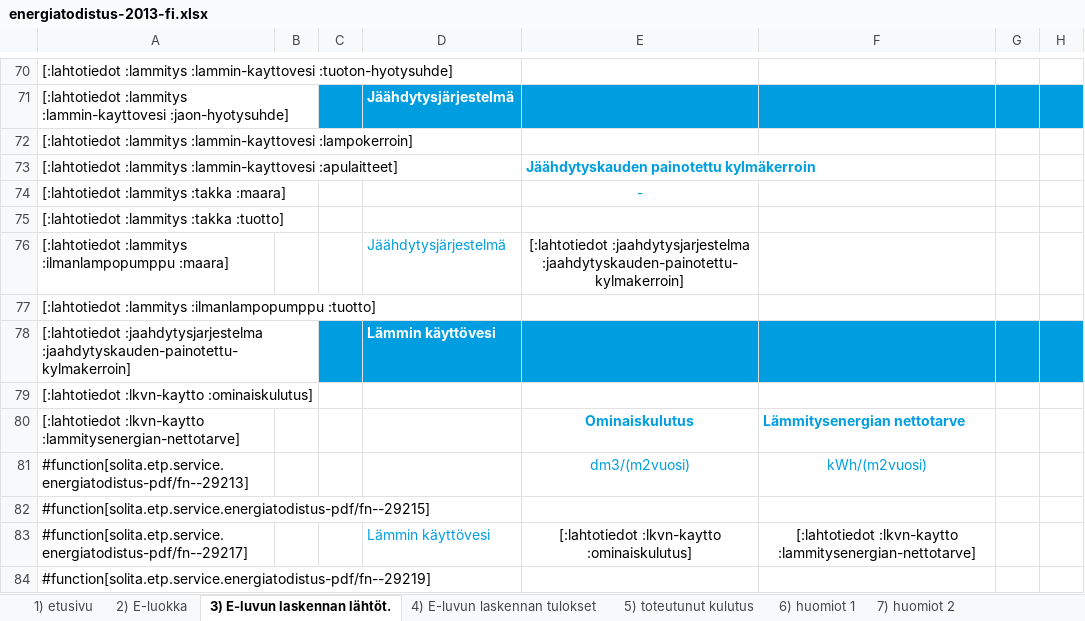
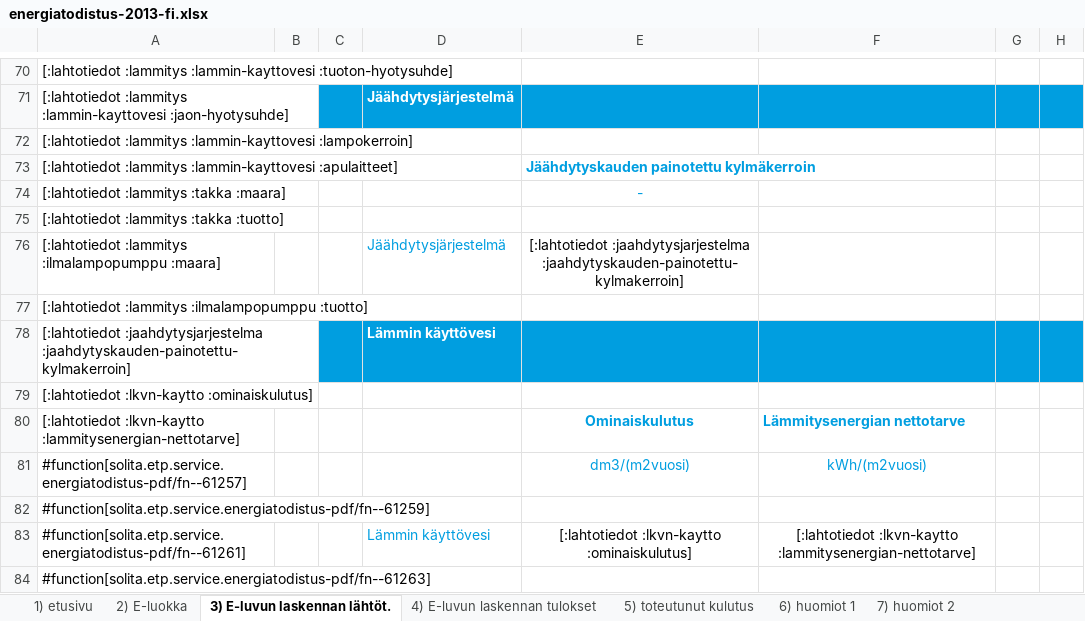
Before and after one commit to solita/etp-core, an Excel workbook: etp-backend/src/main/resources/energiatodistus-2013-fi.xlsx, sheet 3) E-luvun laskennan lähtöt., drawn as a sheet; only a part is shown, gaps mark what is left out; values as stored, in another font and other column widths than the file's, no borders; conditional formats not drawn; the diff covers the shown part only; the diff names each change by its address in the sheet, - before the commit and + after, or states it on an @@ line.

```diff
--- a/etp-backend/src/main/resources/energiatodistus-2013-fi.xlsx (sheet 3) E-luvun laskennan lähtöt.)
+++ b/etp-backend/src/main/resources/energiatodistus-2013-fi.xlsx (sheet 3) E-luvun laskennan lähtöt.)
-A76: [:lahtotiedot :lammitys :ilmanlampopumppu :maara]
+A76: [:lahtotiedot :lammitys :ilmalampopumppu :maara]
-A77: [:lahtotiedot :lammitys :ilmanlampopumppu :tuotto]
+A77: [:lahtotiedot :lammitys :ilmalampopumppu :tuotto]
-A81: #function[solita.etp.service.energiatodistus-pdf/fn--29213]
+A81: #function[solita.etp.service.energiatodistus-pdf/fn--61257]
-A82: #function[solita.etp.service.energiatodistus-pdf/fn--29215]
+A82: #function[solita.etp.service.energiatodistus-pdf/fn--61259]
-A83: #function[solita.etp.service.energiatodistus-pdf/fn--29217]
+A83: #function[solita.etp.service.energiatodistus-pdf/fn--61261]
-A84: #function[solita.etp.service.energiatodistus-pdf/fn--29219]
+A84: #function[solita.etp.service.energiatodistus-pdf/fn--61263]
```
Also changed, not shown: 29 edited cells elsewhere in this sheet, sheet 8) lisämerkintöjä, sheet 2) E-luokka, sheet 1) etusivu, sheet 5) toteutunut kulutus, charts or pictures, etp-backend/src/main/resources/energiatodistus-2013-sv.xlsx, etp-backend/src/main/resources/energiatodistus-2018-fi.xlsx, 1 other file.
